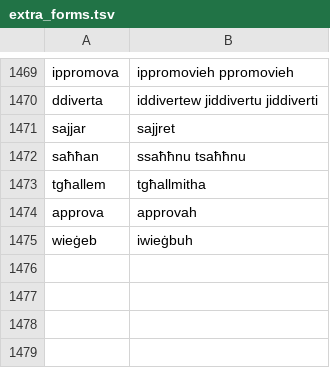
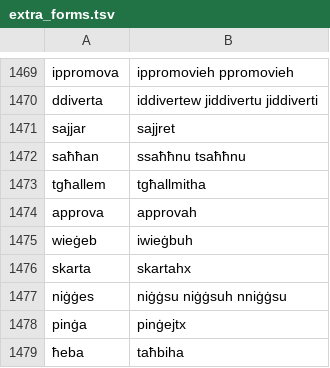
Before and after one commit to zavanton123/tayra-languages, a TSV file: tools/courses/mt/extra_forms.tsv, drawn as a sheet; only a part is shown, gaps mark what is left out.

Commit message:
Add Maltese forms for 5300

```diff
--- a/tools/courses/mt/extra_forms.tsv
+++ b/tools/courses/mt/extra_forms.tsv
@@ -1475 +1475,5 @@ approva	approvah
 wieġeb	iwieġbuh
+skarta	skartahx
+niġġes	niġġsu niġġsuh nniġġsu
+pinġa	pinġejtx
+ħeba	taħbiha
```
